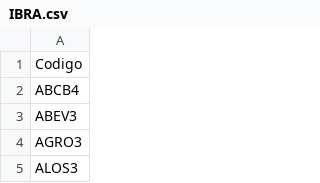
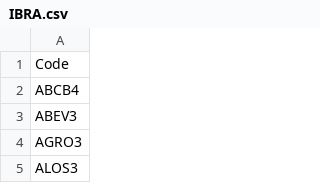
Before and after one commit to PortBackRank/PortBackRank, a CSV file: assets/IBRA.csv, drawn as a sheet; only a part is shown.

```diff
--- a/assets/IBRA.csv
+++ b/assets/IBRA.csv
@@ -1,2 +1,2 @@
-Codigo
+Code
 ABCB4
```
Also changed, not shown: 11 other files.
